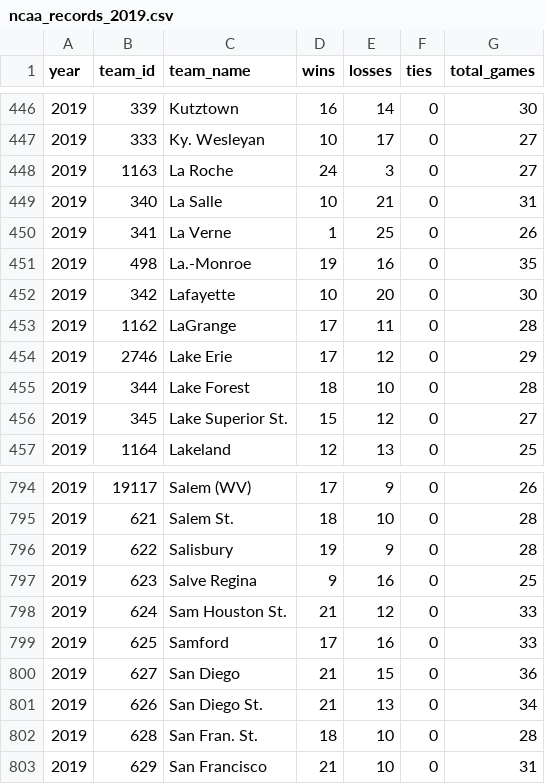
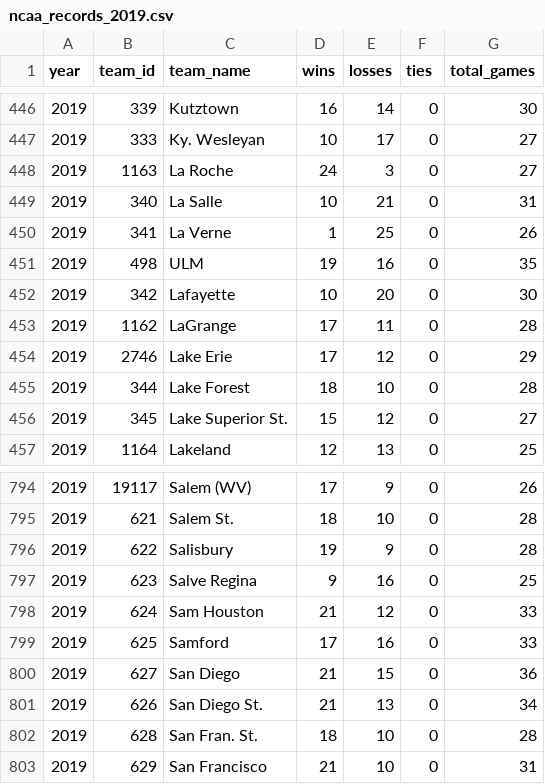
Before and after one commit to octonion/basketball-m, a CSV file: ncaa/csv/ncaa_records_2019.csv, drawn as a sheet; only a part is shown, gaps mark what is left out; the diff covers the shown part only.

```diff
--- a/ncaa/csv/ncaa_records_2019.csv
+++ b/ncaa/csv/ncaa_records_2019.csv
@@ -450,3 +450,3 @@ year,team_id,team_name,wins,losses,ties,total_games
 2019,341,La Verne,1,25,0,26
-2019,498,La.-Monroe,19,16,0,35
+2019,498,ULM,19,16,0,35
 2019,342,Lafayette,10,20,0,30
@@ -797,3 +797,3 @@ year,team_id,team_name,wins,losses,ties,total_games
 2019,623,Salve Regina,9,16,0,25
-2019,624,Sam Houston St.,21,12,0,33
+2019,624,Sam Houston,21,12,0,33
 2019,625,Samford,17,16,0,33
```
Also changed, not shown: 7 edited cells elsewhere in this file, ncaa/csv/ncaa_records_2020.csv, ncaa/sos/current_ranking_d1.csv, 23 other files.
